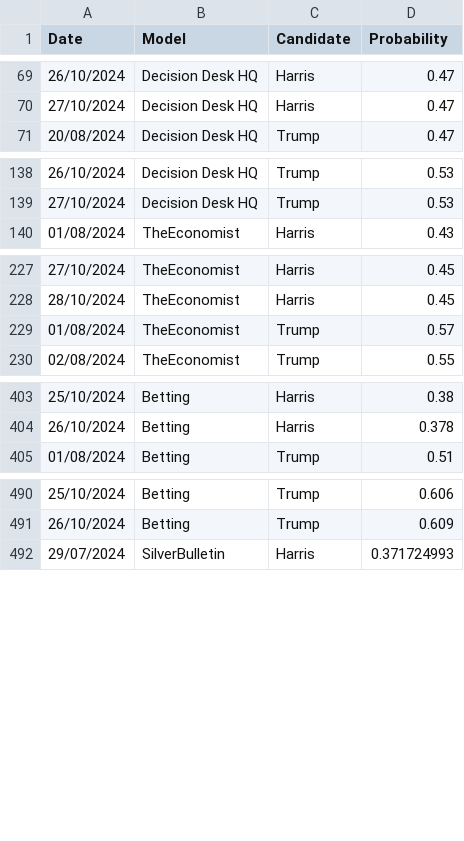
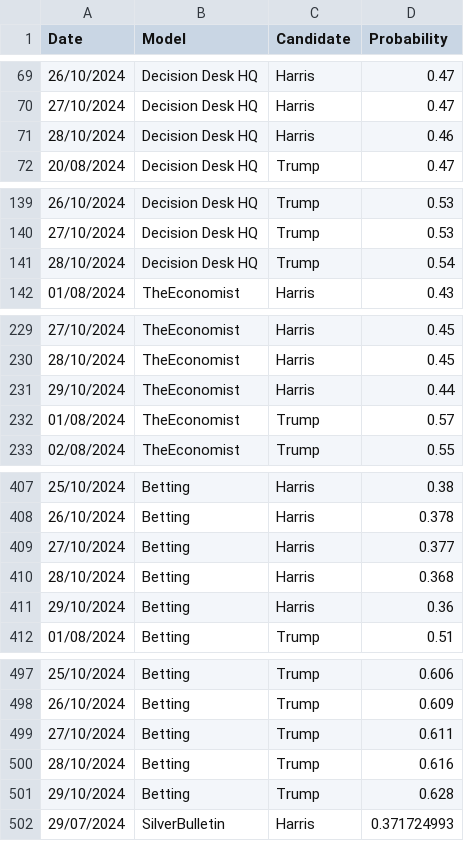
Before and after one commit to PaulMainwood/Election2024, a CSV file: ManualData.csv, drawn as a sheet; only a part is shown, gaps mark what is left out; the diff covers the shown part only.

```diff
--- a/ManualData.csv
+++ b/ManualData.csv
@@ -70,2 +70,3 @@ Date,Model,Candidate,Probability
 27/10/2024,Decision Desk HQ,Harris,0.47
+28/10/2024,Decision Desk HQ,Harris,0.46
 20/08/2024,Decision Desk HQ,Trump,0.47
@@ -139,2 +140,3 @@ Date,Model,Candidate,Probability
 27/10/2024,Decision Desk HQ,Trump,0.53
+28/10/2024,Decision Desk HQ,Trump,0.54
 01/08/2024,TheEconomist,Harris,0.43
@@ -228,2 +230,3 @@ Date,Model,Candidate,Probability
 28/10/2024,TheEconomist,Harris,0.45
+29/10/2024,TheEconomist,Harris,0.44
 01/08/2024,TheEconomist,Trump,0.57
@@ -404,2 +408,5 @@ Date,Model,Candidate,Probability
 26/10/2024,Betting,Harris,0.378
+27/10/2024,Betting,Harris,0.377
+28/10/2024,Betting,Harris,0.368
+29/10/2024,Betting,Harris,0.36
 01/08/2024,Betting,Trump,0.51
@@ -491,2 +498,5 @@ Date,Model,Candidate,Probability
 26/10/2024,Betting,Trump,0.609
+27/10/2024,Betting,Trump,0.611
+28/10/2024,Betting,Trump,0.616
+29/10/2024,Betting,Trump,0.628
 29/07/2024,SilverBulletin,Harris,0.371724993
```
Also changed, not shown: 1 added row elsewhere in this file, aggregated_data.csv, aggregated_data_wide.csv, 3 other files.
